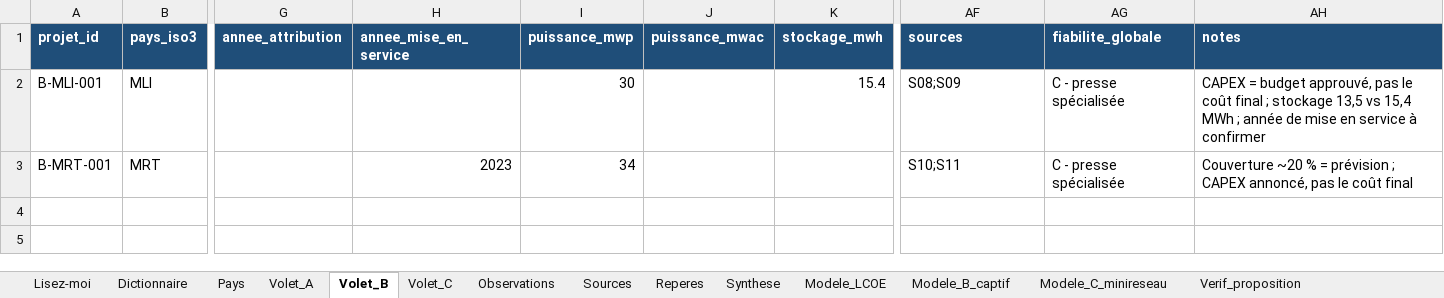
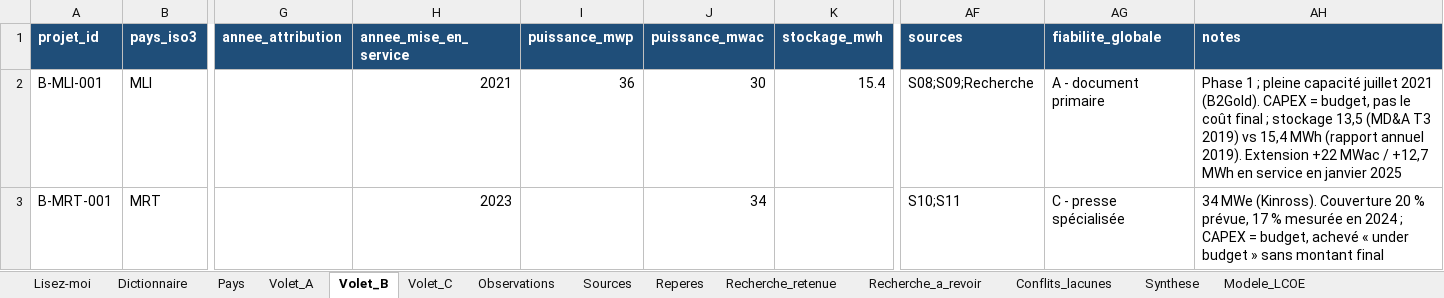
Before and after one commit to boujieka/Boujieka, an Excel workbook: studies/solaire-afrique/etude_solaire_afrique.xlsx, sheet Volet_B, drawn as a sheet; only a part is shown, gaps mark what is left out; values as stored, in another font and other column widths than the file's, no borders; the diff names each change by its address in the sheet, - before the commit and + after, or states it on an @@ line.

```diff
--- a/studies/solaire-afrique/etude_solaire_afrique.xlsx (sheet Volet_B)
+++ b/studies/solaire-afrique/etude_solaire_afrique.xlsx (sheet Volet_B)
+sheet tab: Recherche_retenue
+sheet tab: Recherche_a_revoir
+sheet tab: Conflits_lacunes
-H2 (annee_mise_en_service): (empty)
+H2 (annee_mise_en_service): 2021
-I2 (puissance_mwp): 30
+I2 (puissance_mwp): 36
-J2 (puissance_mwac): (empty)
+J2 (puissance_mwac): 30
-AF2 (sources): S08;S09
+AF2 (sources): S08;S09;Recherche
-AG2 (fiabilite_globale): C - presse spécialisée
+AG2 (fiabilite_globale): A - document primaire
-AH2 (notes): CAPEX = budget approuvé, pas le coût final ; stockage 13,5 vs 15,4 MWh ; année de mise en service à confirmer
+AH2 (notes): Phase 1 ; pleine capacité juillet 2021 (B2Gold). CAPEX = budget, pas le coût final ; stockage 13,5 (MD&A T3 2019) vs 15,4 MWh (rapport annuel 2019). Extension +22 MWac / +12,7 MWh en service en janvier 2025
-I3 (puissance_mwp): 34
+I3 (puissance_mwp): (empty)
-J3 (puissance_mwac): (empty)
+J3 (puissance_mwac): 34
-AH3 (notes): Couverture ~20 % = prévision ; CAPEX annoncé, pas le coût final
+AH3 (notes): 34 MWe (Kinross). Couverture 20 % prévue, 17 % mesurée en 2024 ; CAPEX = budget, achevé « under budget » sans montant final
```
Also changed, not shown: sheet Volet_A, sheet Lisez-moi, sheet Observations, sheet Sources, 18 other files.
